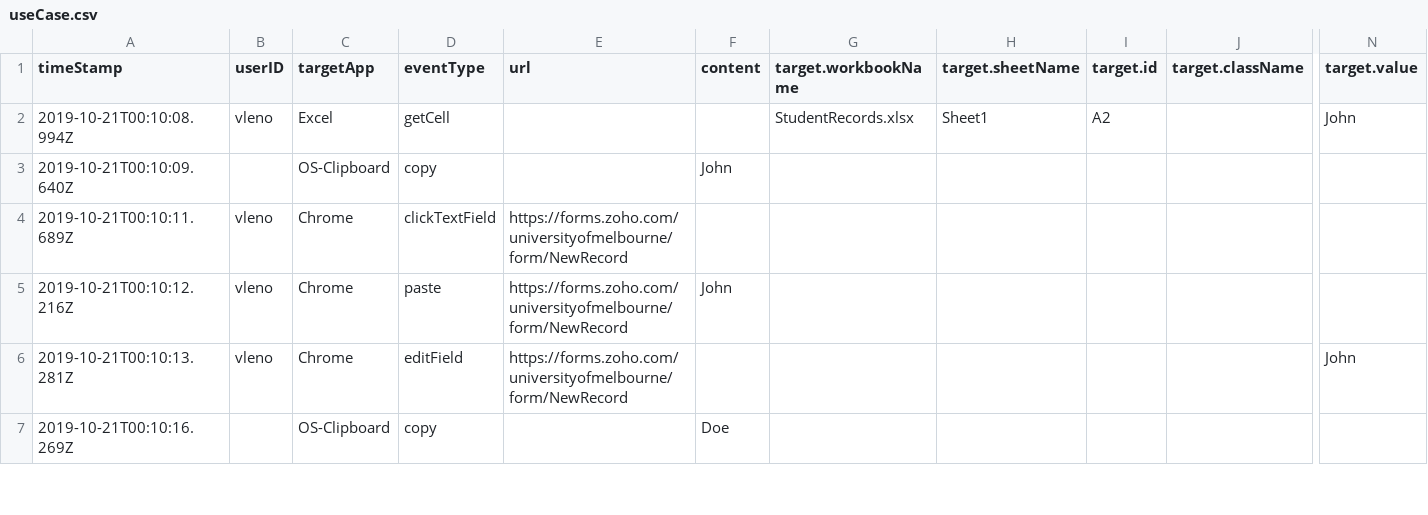
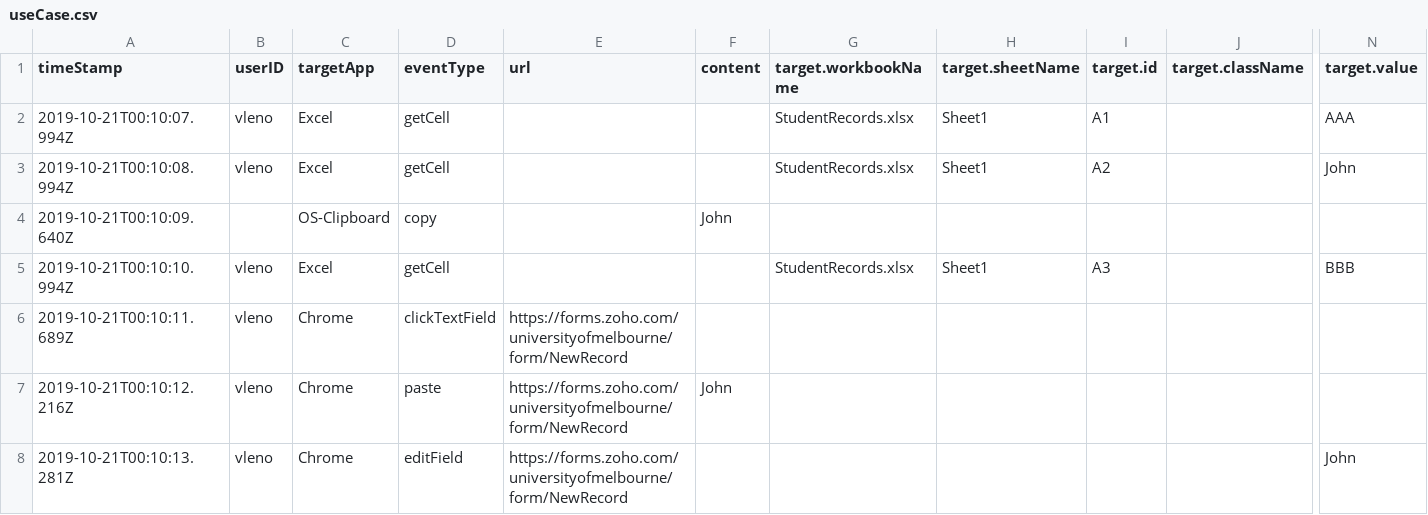
Before and after one commit to volodymyrLeno/RPM_Segmentator, a CSV file: out/production/RPM_Segmentator/useCase.csv, drawn as a sheet; only a part is shown, gaps mark what is left out; the shorter side is filled out with more unchanged rows; rows hold the shown columns only; the diff names each change by its address in the sheet, - before the commit and + after, or states it on an @@ line.

```diff
--- a/out/production/RPM_Segmentator/useCase.csv
+++ b/out/production/RPM_Segmentator/useCase.csv
+row 2: 2019-10-21T00:10:07.994Z | vleno | Excel | getCell |  |  | StudentRecords.xlsx | Sheet1 | A1 |  | AAA
+row 5: 2019-10-21T00:10:10.994Z | vleno | Excel | getCell |  |  | StudentRecords.xlsx | Sheet1 | A3 |  | BBB
```
Also changed, not shown: src/useCase.csv, 15 other files.
